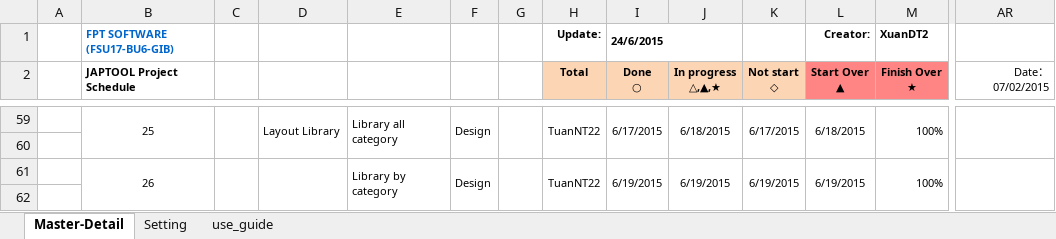
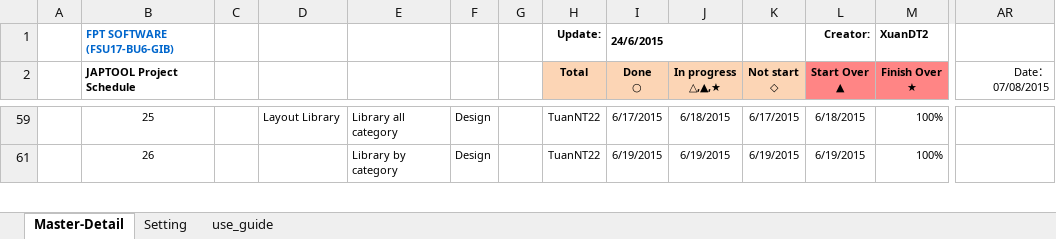
Before and after one commit to tugigroup/japtool, an Excel workbook: management/【JAPTOOL】Project Schedule Offshore.xlsx, sheet Master-Detail, drawn as a sheet; only a part is shown, gaps mark what is left out; values as stored, in another font and other column widths than the file's, no borders; conditional formats not drawn; removed rows and columns are numbered as before the commit, all else as after; rows hold the shown columns only; the diff covers the shown part only; the diff names each change by its address in the sheet, - before the commit and + after, or states it on an @@ line.

```diff
--- a/management/【JAPTOOL】Project Schedule Offshore.xlsx (sheet Master-Detail)
+++ b/management/【JAPTOOL】Project Schedule Offshore.xlsx (sheet Master-Detail)
-AR2: Date： 07/02/2015
+AR2: Date： 07/08/2015
-B59:B60 merged
-C59:C60 merged
-D59:D60 merged
-E59:E60 merged
-F59:F60 merged
-G59:G60 merged
-H59:H60 merged
-I59:I60 merged
-J59:J60 merged
-K59:K60 merged
-L59:L60 merged
-M59:M60 merged
-AR59:AR60 merged
-row 60: (empty)
-B61:B62 merged
-C61:C62 merged
-D61:D62 merged
-E61:E62 merged
-F61:F62 merged
-G61:G62 merged
-H61:H62 merged
-I61:I62 merged
-J61:J62 merged
-K61:K62 merged
-L61:L62 merged
-M61:M62 merged
-AR61:AR62 merged
-row 62: (empty)
```
Also changed, not shown: 1 added row, 122 removed rows, 83 hidden or unhidden rows, 14 edited cells and merged cells elsewhere in this sheet, hidden cells, 1 other file.
